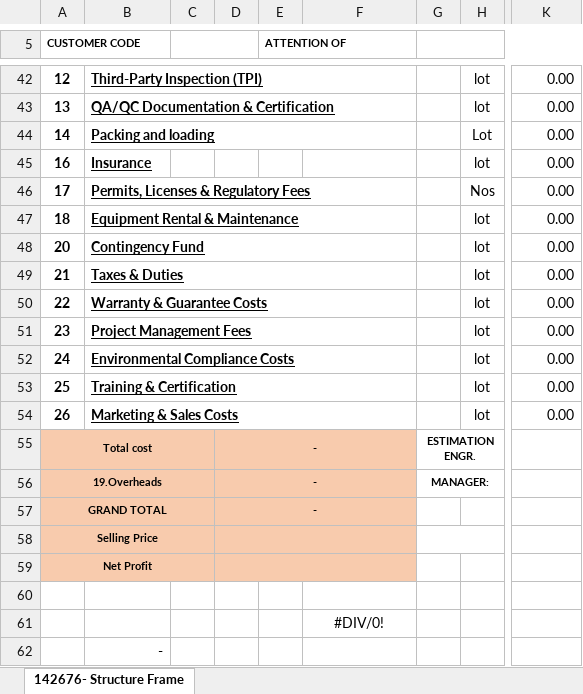
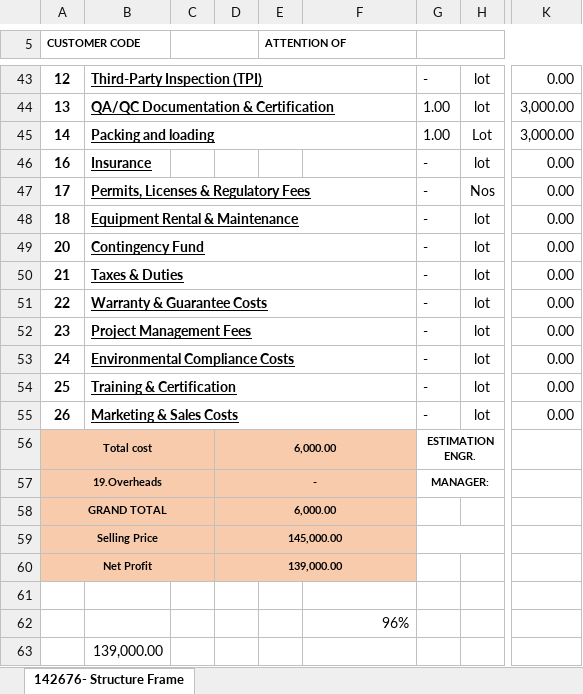
Before and after one commit to shyamyellapu/CostEstimatorAgent, an Excel workbook: ReferenceFiles/Sample Job Costing Sheet.xlsx, sheet 142676- Structure Frame, drawn as a sheet; only a part is shown, gaps mark what is left out; values as stored, in another font and other column widths than the file's, no borders; charts and pictures not drawn; addresses are those after the commit; the diff covers the shown part only; the diff names each change by its address in the sheet, - before the commit and + after, or states it on an @@ line.

```diff
--- a/ReferenceFiles/Sample Job Costing Sheet.xlsx (sheet 142676- Structure Frame)
+++ b/ReferenceFiles/Sample Job Costing Sheet.xlsx (sheet 142676- Structure Frame)
-G43: (empty)
+G43: -
-G44:G45: (empty)
+G44:G45: 1.00
-K44:K45: 0.00
+K44:K45: 3,000.00
-G46:G55: (empty)
+G46:G55: -
-D56: -
+D56: 6,000.00
-D58: -
+D58: 6,000.00
-D59: (empty)
+D59: 145,000.00
-D60: (empty)
+D60: 139,000.00
-F62: #DIV/0!
+F62: 96%
-F62 alignment: center
+F62 alignment: right
-B63: -
+B63: 139,000.00
```
Also changed, not shown: 2 added rows, 1 removed row, 31 edited cells and merged cells elsewhere in this sheet, formulas that keep their value, charts or pictures.
